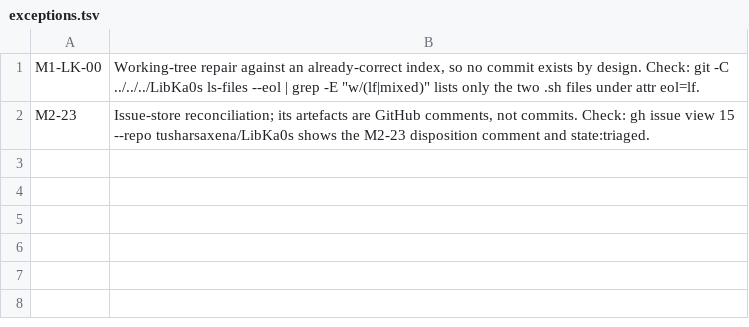
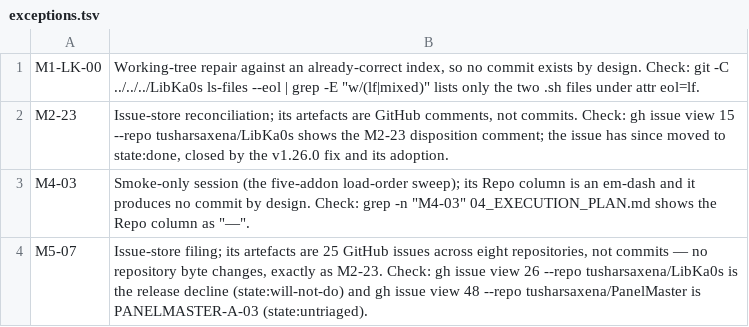
Before and after one commit to tusharsaxena/Ka0sAddonsCommonTasks, a TSV file: docs/2026-09-07-REVIEW_AND_STANDARDS_AUDIT_REMEDIATION/exceptions.tsv, drawn as a sheet.

```diff
--- a/docs/2026-09-07-REVIEW_AND_STANDARDS_AUDIT_REMEDIATION/exceptions.tsv
+++ b/docs/2026-09-07-REVIEW_AND_STANDARDS_AUDIT_REMEDIATION/exceptions.tsv
@@ -1,2 +1,4 @@
 M1-LK-00	Working-tree repair against an already-correct index, so no commit exists by design. Check: git -C ../../../LibKa0s ls-files --eol | grep -E "w/(lf|mixed)" lists only the two .sh files under attr eol=lf.
-M2-23	Issue-store reconciliation; its artefacts are GitHub comments, not commits. Check: gh issue view 15 --repo tusharsaxena/LibKa0s shows the M2-23 disposition comment and state:triaged.
+M2-23	Issue-store reconciliation; its artefacts are GitHub comments, not commits. Check: gh issue view 15 --repo tusharsaxena/LibKa0s shows the M2-23 disposition comment; the issue has since moved to state:done, closed by the v1.26.0 fix and its adoption.
+M4-03	Smoke-only session (the five-addon load-order sweep); its Repo column is an em-dash and it produces no commit by design. Check: grep -n "M4-03" 04_EXECUTION_PLAN.md shows the Repo column as "—".
+M5-07	Issue-store filing; its artefacts are 25 GitHub issues across eight repositories, not commits — no repository byte changes, exactly as M2-23. Check: gh issue view 26 --repo tusharsaxena/LibKa0s is the release decline (state:will-not-do) and gh issue view 48 --repo tusharsaxena/PanelMaster is PANELMASTER-A-03 (state:untriaged).
```
Also changed, not shown: 2 other files.
